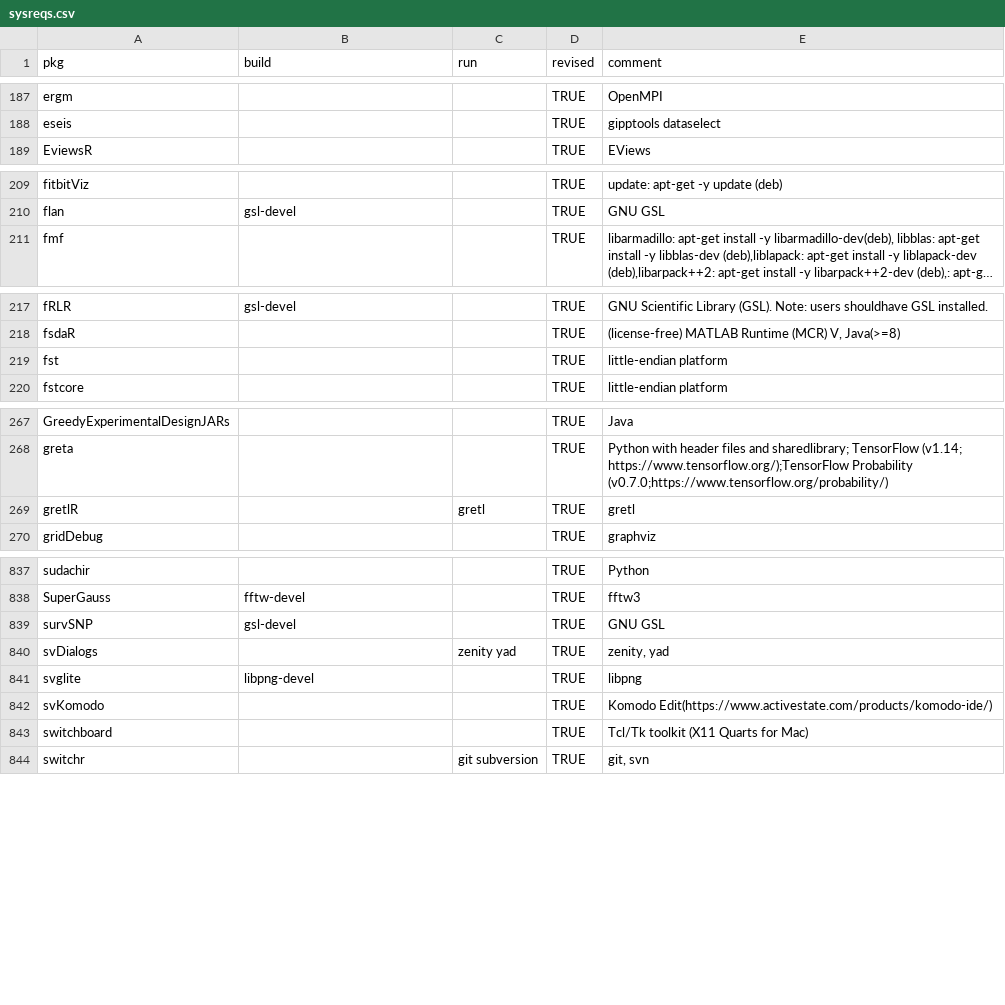
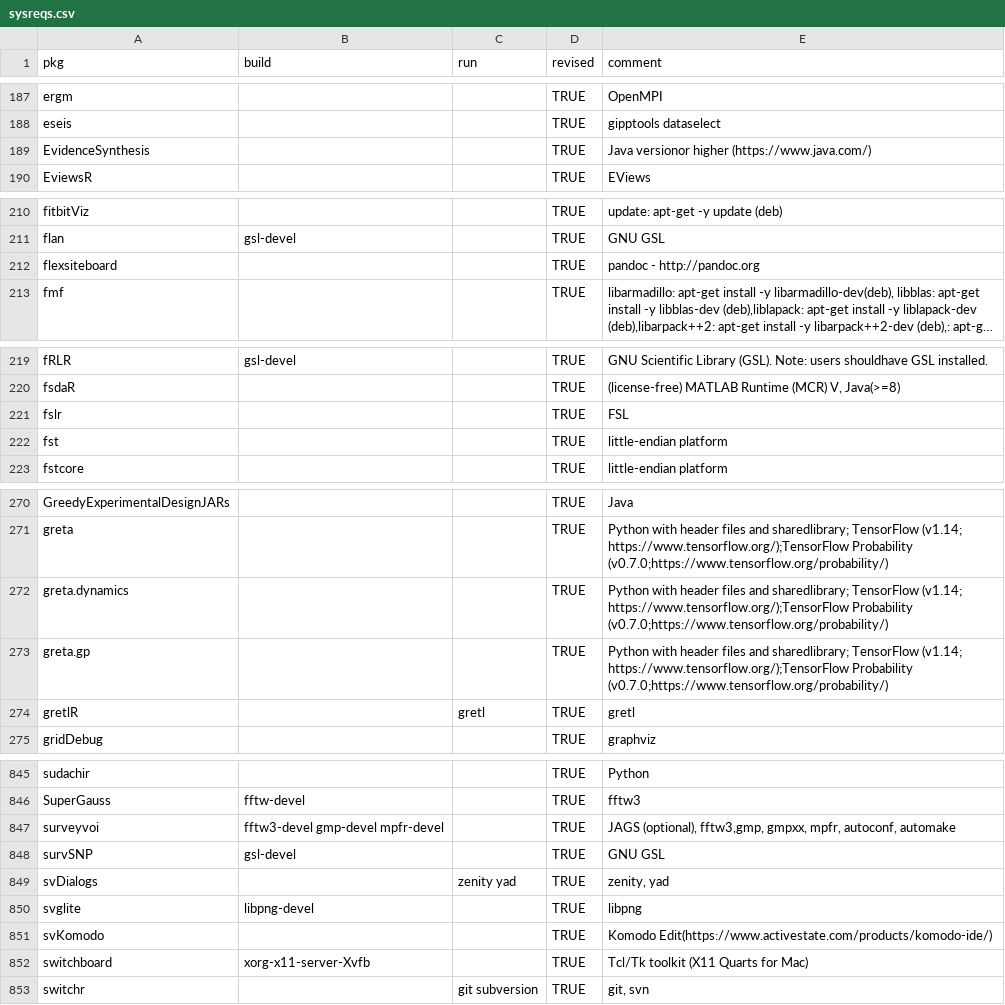
Before and after one commit to cran4linux/cran2copr, a CSV file: sysreqs.csv, drawn as a sheet; only a part is shown, gaps mark what is left out; long unchanged cells end in …; addresses are those after the commit; the diff covers the shown part only; the diff names each change by its address in the sheet, - before the commit and + after, or states it on an @@ line.

Commit message:
update sysreqs + some fixes

```diff
--- a/sysreqs.csv
+++ b/sysreqs.csv
+row 189: EvidenceSynthesis |  |  | TRUE | Java versionor higher (https://www.java.com/)
+row 212: flexsiteboard |  |  | TRUE | pandoc - http://pandoc.org
+row 221: fslr |  |  | TRUE | FSL
+row 272: greta.dynamics |  |  | TRUE | Python with header files and sharedlibrary; TensorFlow (v1.14; https://www.tensorflow.org/);TensorFlow Probability (v0.7.0;https://www.tensorflow.org/probability/)
+row 273: greta.gp |  |  | TRUE | Python with header files and sharedlibrary; TensorFlow (v1.14; https://www.tensorflow.org/);TensorFlow Probability (v0.7.0;https://www.tensorflow.org/probability/)
+row 847: surveyvoi | fftw3-devel gmp-devel mpfr-devel |  | TRUE | JAGS (optional), fftw3,gmp, gmpxx, mpfr, autoconf, automake
-B852 (build): (empty)
+B852 (build): xorg-x11-server-Xvfb
```
Also changed, not shown: 3 added rows and 7 edited cells elsewhere in this file, 7 other files.
